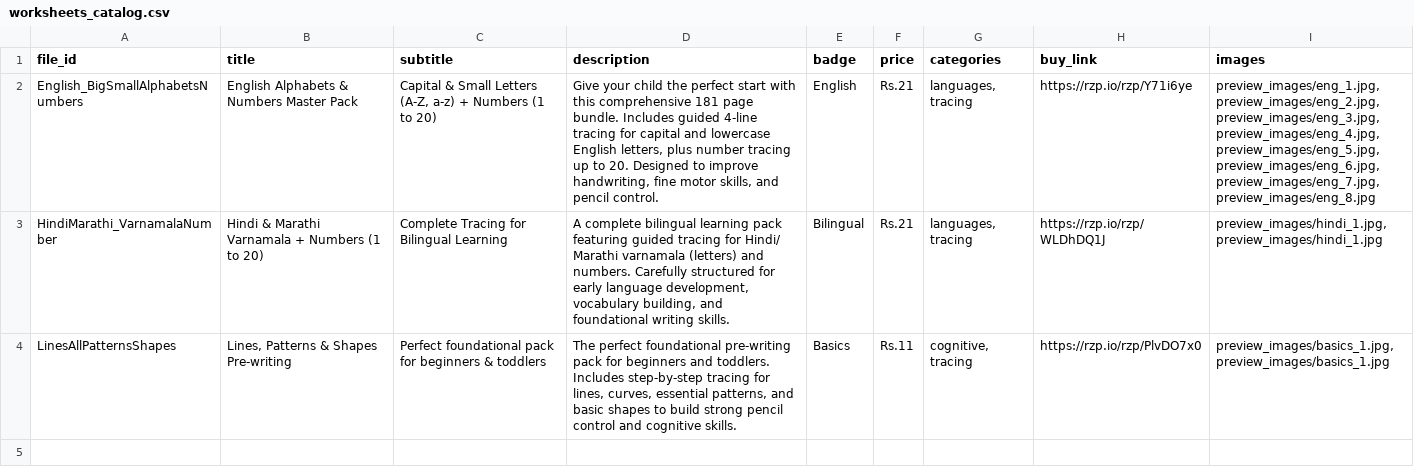
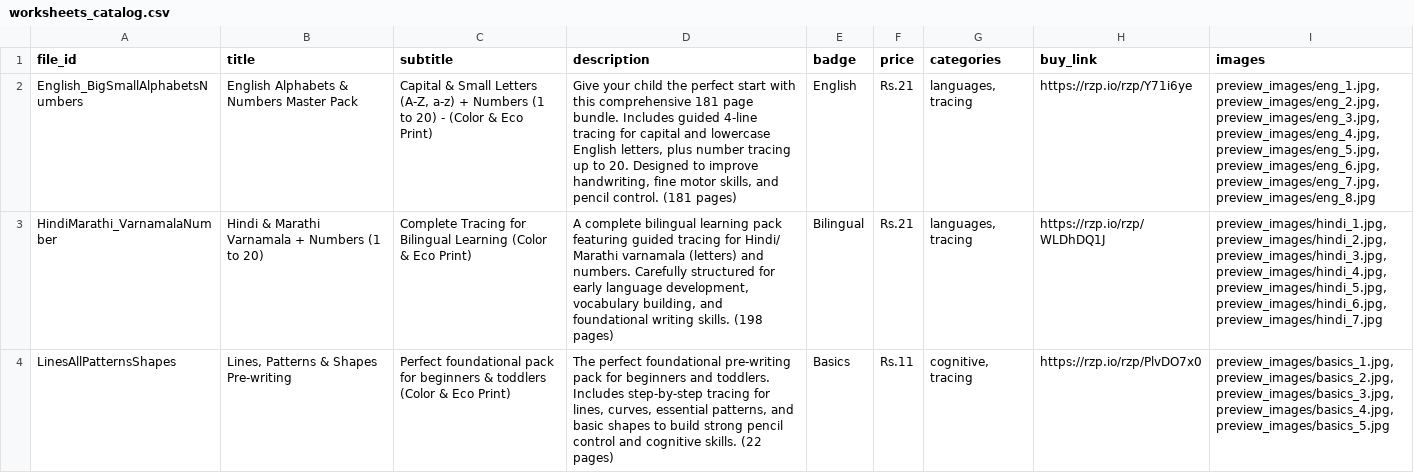
Before and after one commit to kidsfunlearnhub/kidsfunlearnhub-web, a CSV file: worksheets_catalog.csv, drawn as a sheet; the diff names each change by its address in the sheet, - before the commit and + after, or states it on an @@ line.

```diff
--- a/worksheets_catalog.csv
+++ b/worksheets_catalog.csv
-C2 (subtitle): …to 20)
+C2 (subtitle): …to 20) - (Color & Eco Print)
-D2 (description): …pencil control.
+D2 (description): …pencil control. (181 pages)
-C3 (subtitle): …Bilingual Learning
+C3 (subtitle): …Bilingual Learning (Color & Eco Print)
-D3 (description): …writing skills.
+D3 (description): …writing skills. (198 pages)
-I3 (images): preview_images/hindi_1.jpg, preview_images/hindi_1.jpg
+I3 (images): preview_images/hindi_1.jpg, preview_images/hindi_2.jpg, preview_images/hindi_3.jpg, preview_images/hindi_4.jpg, preview_images/hindi_5.jpg, preview_images/hindi_6.jpg, preview_images/hindi_7.jpg
-C4 (subtitle): …& toddlers
+C4 (subtitle): …& toddlers (Color & Eco Print)
-D4 (description): …cognitive skills.
+D4 (description): …cognitive skills. (22 pages)
-I4 (images): preview_images/basics_1.jpg, preview_images/basics_1.jpg
+I4 (images): preview_images/basics_1.jpg, preview_images/basics_2.jpg, preview_images/basics_3.jpg, preview_images/basics_4.jpg, preview_images/basics_5.jpg
```
Also changed, not shown: 13 other files.
